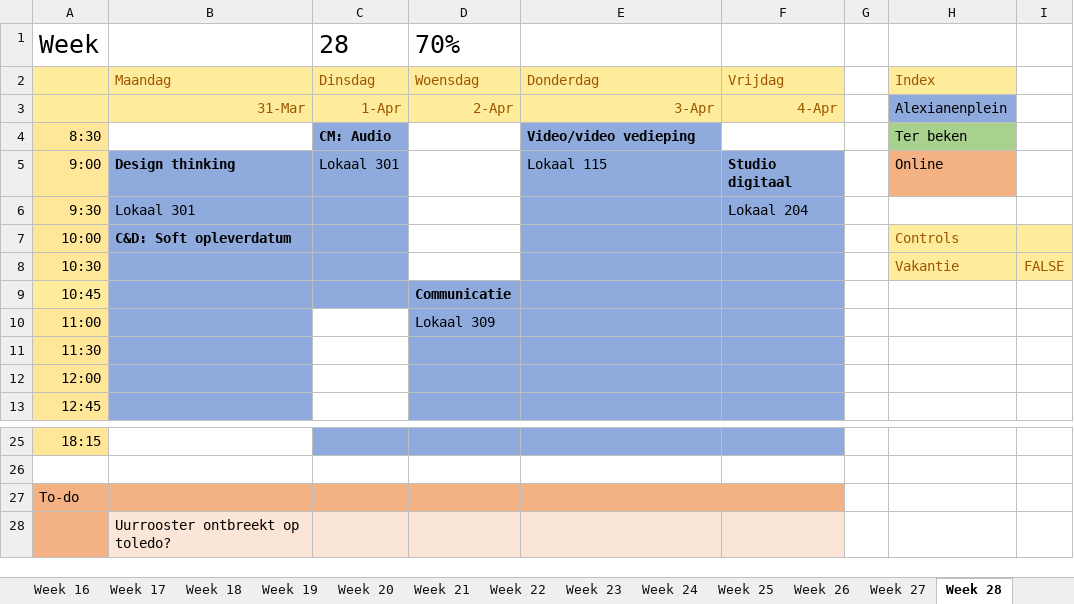
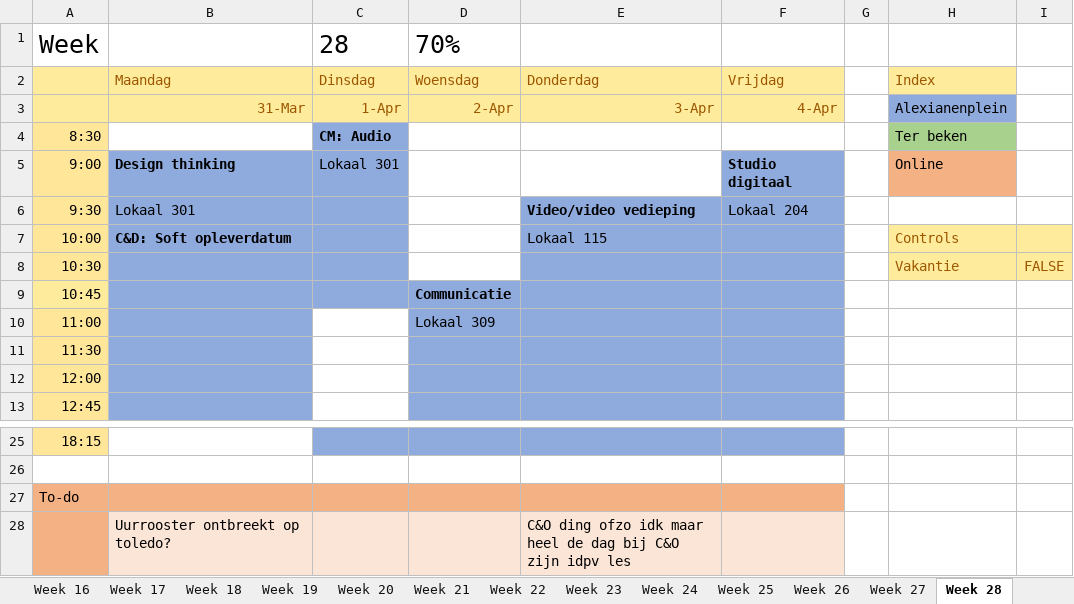
Before and after one commit to ninjahisser/LUCA-2, an Excel workbook: uurrooster.xlsx, sheet Week 28, drawn as a sheet; only a part is shown, gaps mark what is left out; values as stored, in another font and other column widths than the file's, no borders; conditional formats not drawn; the diff names each change by its address in the sheet, - before the commit and + after, or states it on an @@ line.

```diff
--- a/uurrooster.xlsx (sheet Week 28)
+++ b/uurrooster.xlsx (sheet Week 28)
-E4: Video/video vedieping
+E4: (empty)
-E4:E5 fill: #8FAADC
+E4:E5 fill: none
-E5: Lokaal 115
+E5: (empty)
-E6: (empty)
+E6: Video/video vedieping
-E7: (empty)
+E7: Lokaal 115
-E28: (empty)
+E28: C&O ding ofzo idk maar heel de dag bij C&O zijn idpv les
```
Also changed, not shown: sheet Week 31, sheet Week 8, sheet Week 40, sheet Week 30, sheet Week 29, sheet Week 37, 16 more sheets, 1 other file.
